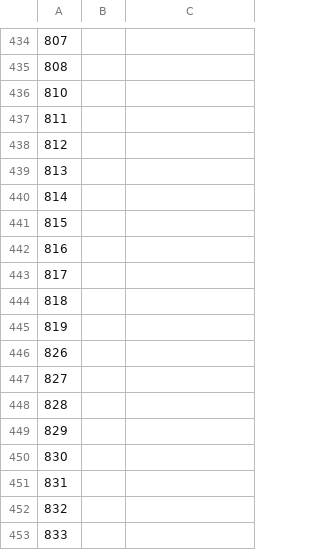
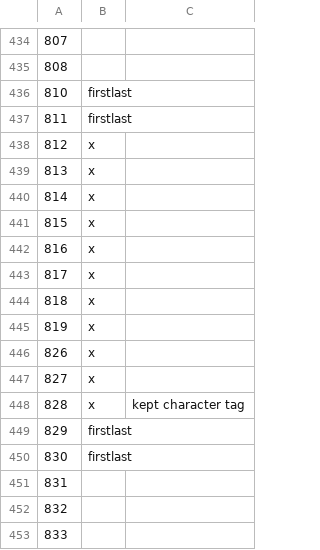
Before and after one commit to nuprl/substance-vs-style, a CSV file: for_edits/first_last_indexes_molly.csv, drawn as a sheet; only a part is shown, gaps mark what is left out; the diff covers the shown part only; the diff names each change by its address in the sheet, - before the commit and + after, or states it on an @@ line.

```diff
--- a/for_edits/first_last_indexes_molly.csv
+++ b/for_edits/first_last_indexes_molly.csv
-B436:B437: (empty)
+B436:B437: firstlast
-B438:B448: (empty)
+B438:B448: x
-C448: (empty)
+C448: kept character tag
-B449:B450: (empty)
+B449:B450: firstlast
```
Also changed, not shown: 43 edited cells elsewhere in this file, 1 other file.
